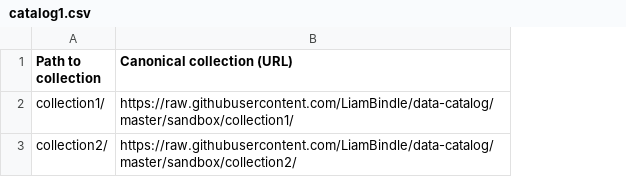
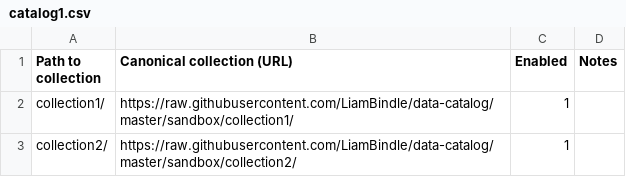
Before and after one commit to LiamBindle/bashdatacatalog, a CSV file: sandbox/catalog1.csv, drawn as a sheet; the diff names each change by its address in the sheet, - before the commit and + after, or states it on an @@ line.

```diff
--- a/sandbox/catalog1.csv
+++ b/sandbox/catalog1.csv
+column C (Enabled), rows 2-3: 1 | 1
+column D (Notes), empty
```
Also changed, not shown: 2 other files.
